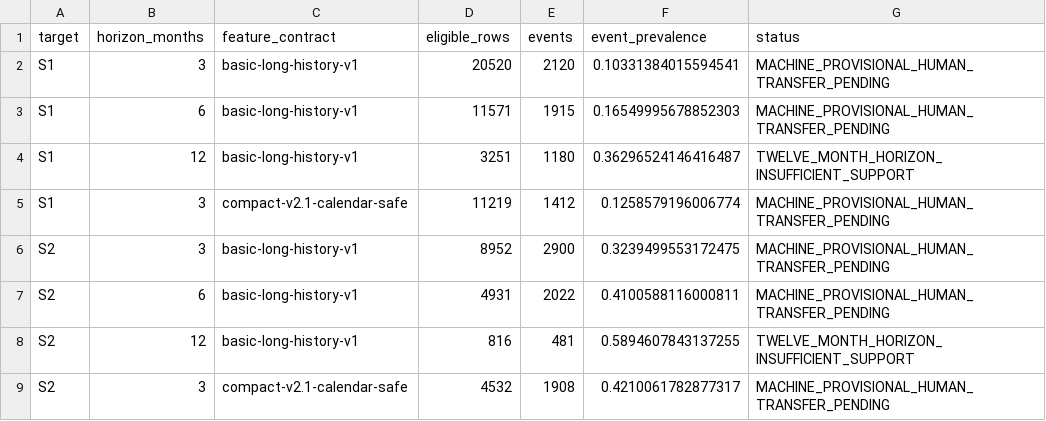
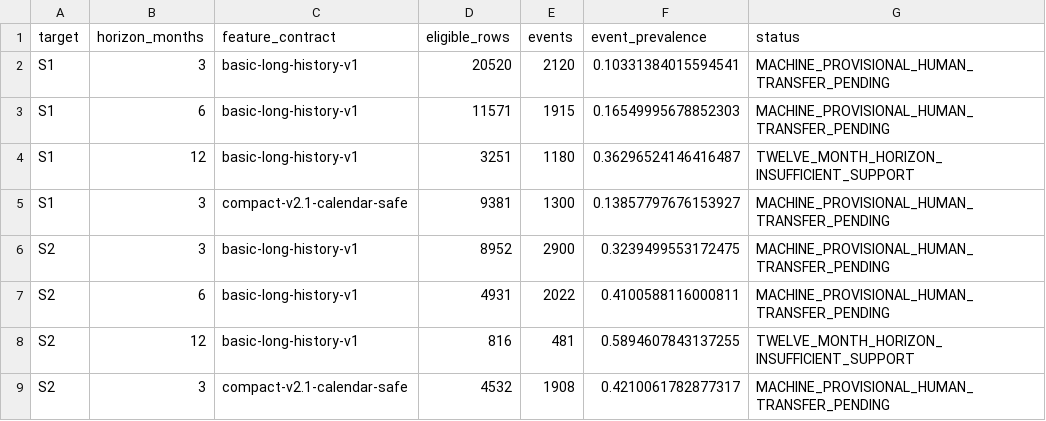
Before and after one commit to codesandstorm/Prahari, a CSV file: outputs/ml/prediction_research_v2/target_support_summary.csv, drawn as a sheet.

Commit message:
Preserve full target history for Compact V2 anchors

```diff
--- a/outputs/ml/prediction_research_v2/target_support_summary.csv
+++ b/outputs/ml/prediction_research_v2/target_support_summary.csv
@@ -4,3 +4,3 @@ S1,6,basic-long-history-v1,11571,1915,0.16549995678852303,MACHINE_PROVISIONAL_HU
 S1,12,basic-long-history-v1,3251,1180,0.36296524146416487,TWELVE_MONTH_HORIZON_INSUFFICIENT_SUPPORT
-S1,3,compact-v2.1-calendar-safe,11219,1412,0.1258579196006774,MACHINE_PROVISIONAL_HUMAN_TRANSFER_PENDING
+S1,3,compact-v2.1-calendar-safe,9381,1300,0.13857797676153927,MACHINE_PROVISIONAL_HUMAN_TRANSFER_PENDING
 S2,3,basic-long-history-v1,8952,2900,0.3239499553172475,MACHINE_PROVISIONAL_HUMAN_TRANSFER_PENDING
```
Also changed, not shown: 3 other files.
